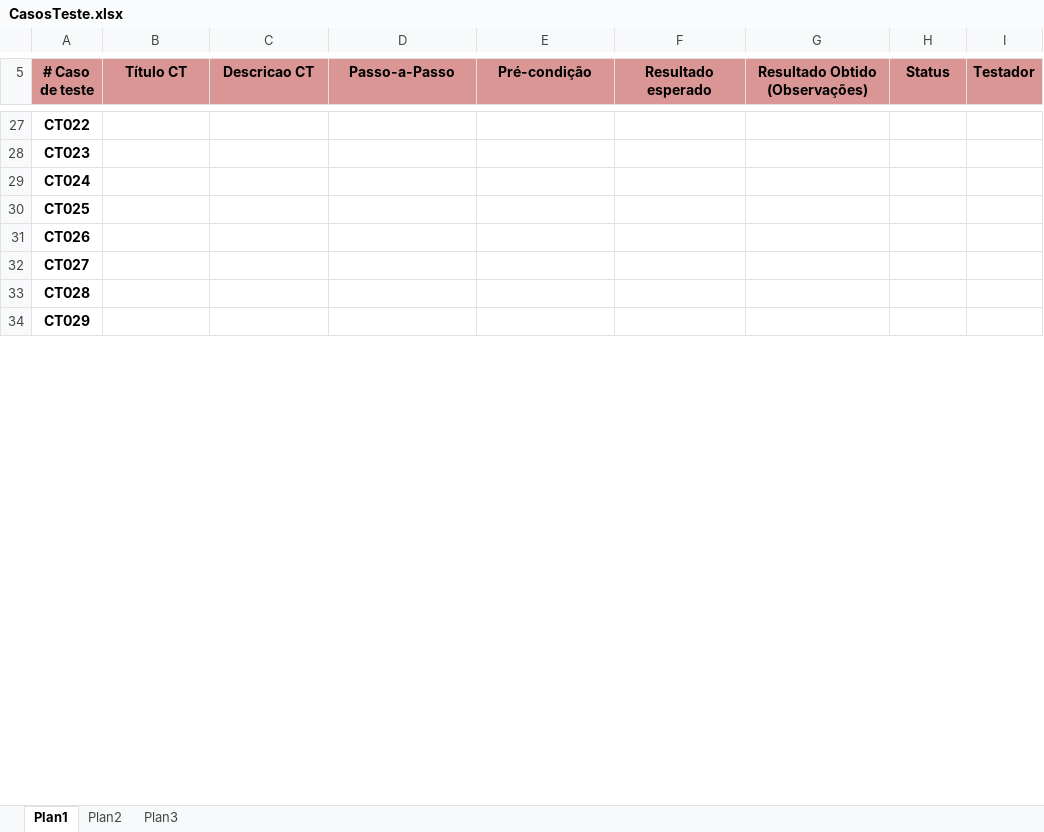
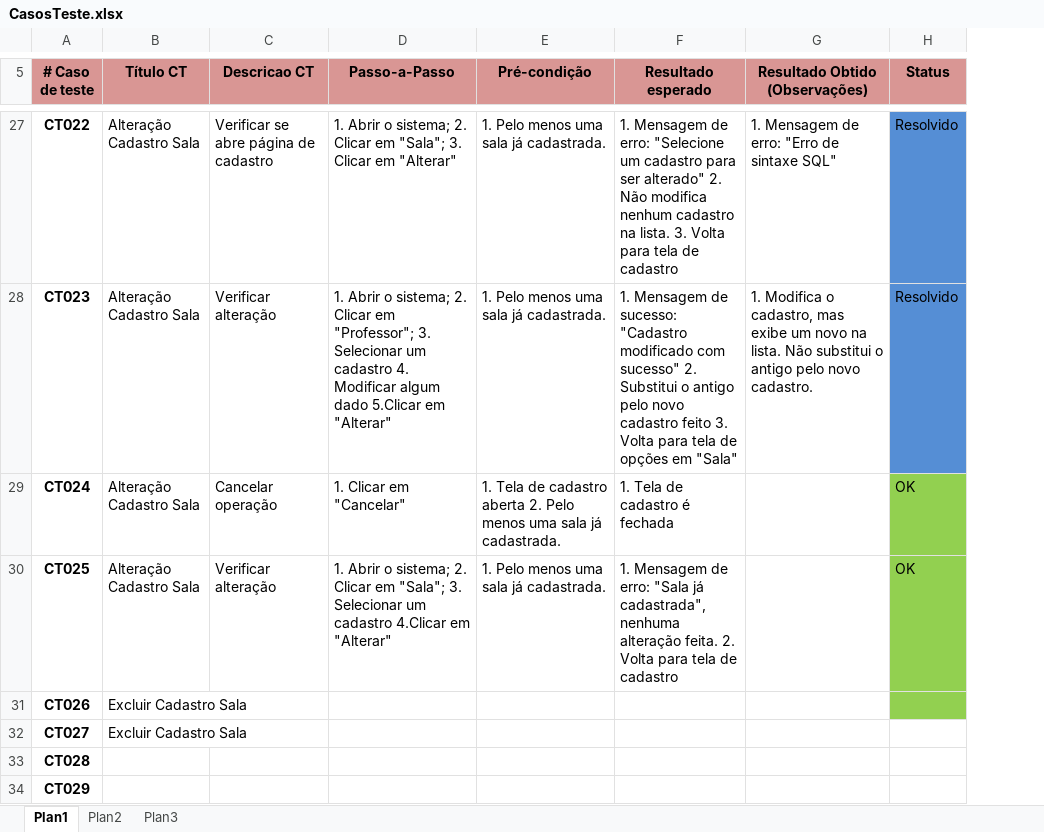
Before and after one commit to MatheusFaria/SisRES, an Excel workbook: Documentos/CasosTeste.xlsx, sheet Plan1, drawn as a sheet; only a part is shown, gaps mark what is left out; values as stored, in another font and other column widths than the file's, no borders; removed rows and columns are numbered as before the commit, all else as after; the diff covers the shown part only; the diff names each change by its address in the sheet, - before the commit and + after, or states it on an @@ line.

```diff
--- a/Documentos/CasosTeste.xlsx (sheet Plan1)
+++ b/Documentos/CasosTeste.xlsx (sheet Plan1)
-column I (Testador), empty
-B27:B30 (Título CT): (empty)
+B27:B30 (Título CT): Alteração Cadastro Sala
-C27 (Descricao CT): (empty)
+C27 (Descricao CT): Verificar se abre página de cadastro
-D27 (Passo-a-Passo): (empty)
+D27 (Passo-a-Passo): 1. Abrir o sistema; 2. Clicar em "Sala"; 3. Clicar em "Alterar"
-E27:E28 (Pré-condição): (empty)
+E27:E28 (Pré-condição): 1. Pelo menos uma sala já cadastrada.
-F27 (Resultado esperado): (empty)
+F27 (Resultado esperado): 1. Mensagem de erro: "Selecione um cadastro para ser alterado" 2. Não modifica nenhum cadastro na lista. 3. Volta para tela de cadastro
-G27 (Resultado Obtido (Observações)): (empty)
+G27 (Resultado Obtido (Observações)): 1. Mensagem de erro: "Erro de sintaxe SQL"
-H27:H28 (Status): (empty)
+H27:H28 (Status): Resolvido
-H27:H28 fill: none
+H27:H28 fill: #558ED5
-C28 (Descricao CT): (empty)
+C28 (Descricao CT): Verificar alteração
-D28 (Passo-a-Passo): (empty)
+D28 (Passo-a-Passo): 1. Abrir o sistema; 2. Clicar em "Professor"; 3. Selecionar um cadastro 4. Modificar algum dado 5.Clicar em "Alterar"
-F28 (Resultado esperado): (empty)
+F28 (Resultado esperado): 1. Mensagem de sucesso: "Cadastro modificado com sucesso" 2. Substitui o antigo pelo novo cadastro feito 3. Volta para tela de opções em "Sala"
-G28 (Resultado Obtido (Observações)): (empty)
+G28 (Resultado Obtido (Observações)): 1. Modifica o cadastro, mas exibe um novo na lista. Não substitui o antigo pelo novo cadastro.
-C29 (Descricao CT): (empty)
+C29 (Descricao CT): Cancelar operação
-D29 (Passo-a-Passo): (empty)
+D29 (Passo-a-Passo): 1. Clicar em "Cancelar"
-E29 (Pré-condição): (empty)
+E29 (Pré-condição): 1. Tela de cadastro aberta 2. Pelo menos uma sala já cadastrada.
-F29 (Resultado esperado): (empty)
+F29 (Resultado esperado): 1. Tela de cadastro é fechada
-H29:H30 (Status): (empty)
+H29:H30 (Status): OK
-H29:H31 fill: none
+H29:H31 fill: #92D050
-C30 (Descricao CT): (empty)
+C30 (Descricao CT): Verificar alteração
-D30 (Passo-a-Passo): (empty)
+D30 (Passo-a-Passo): 1. Abrir o sistema; 2. Clicar em "Sala"; 3. Selecionar um cadastro 4.Clicar em "Alterar"
-E30 (Pré-condição): (empty)
+E30 (Pré-condição): 1. Pelo menos uma sala já cadastrada.
-F30 (Resultado esperado): (empty)
+F30 (Resultado esperado): 1. Mensagem de erro: "Sala já cadastrada", nenhuma alteração feita. 2. Volta para tela de cadastro
-B31:B32 (Título CT): (empty)
+B31:B32 (Título CT): Excluir Cadastro Sala
```
Also changed, not shown: 4 added rows, 105 edited cells and cell formats elsewhere in this sheet, 2 other files.
